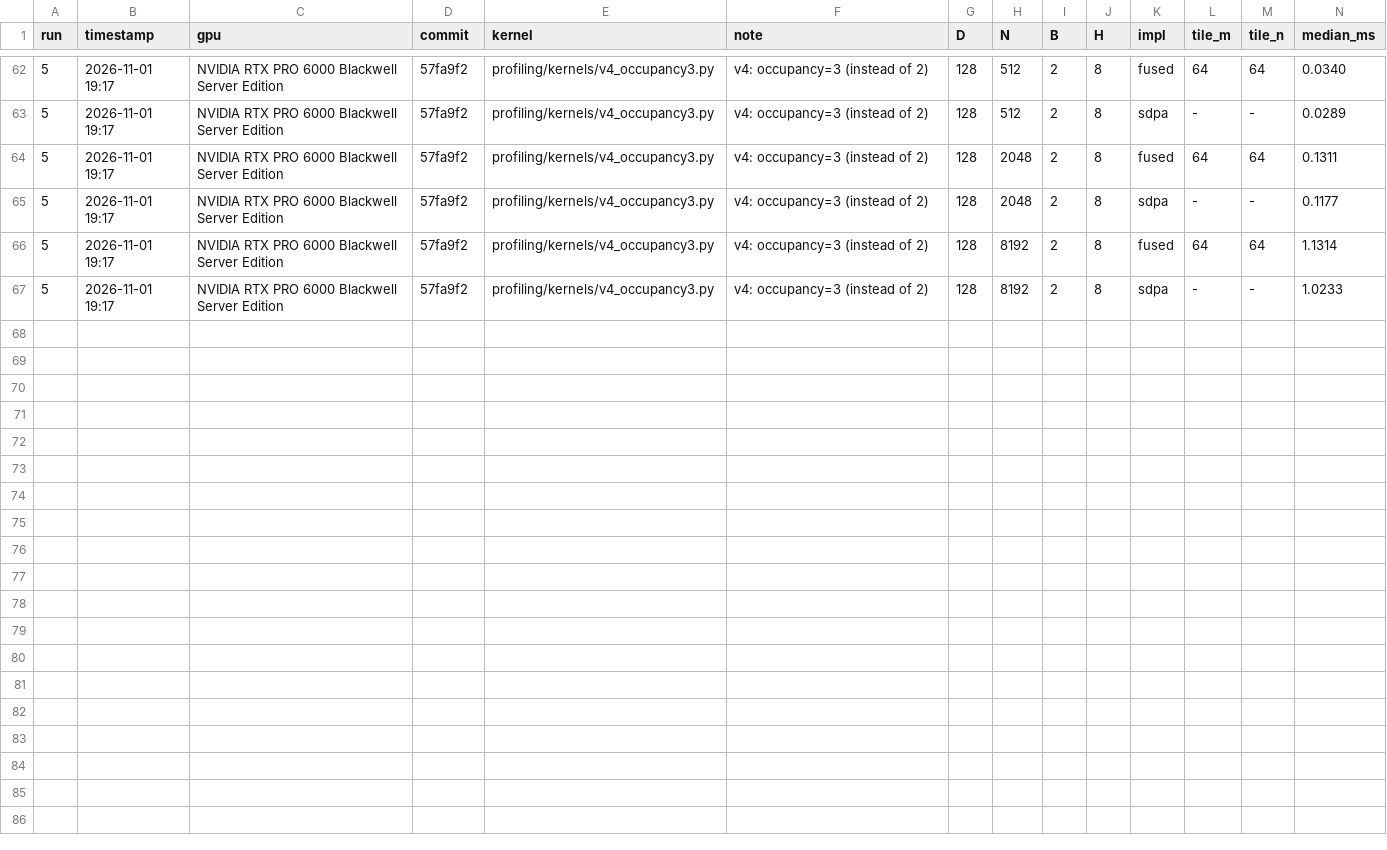
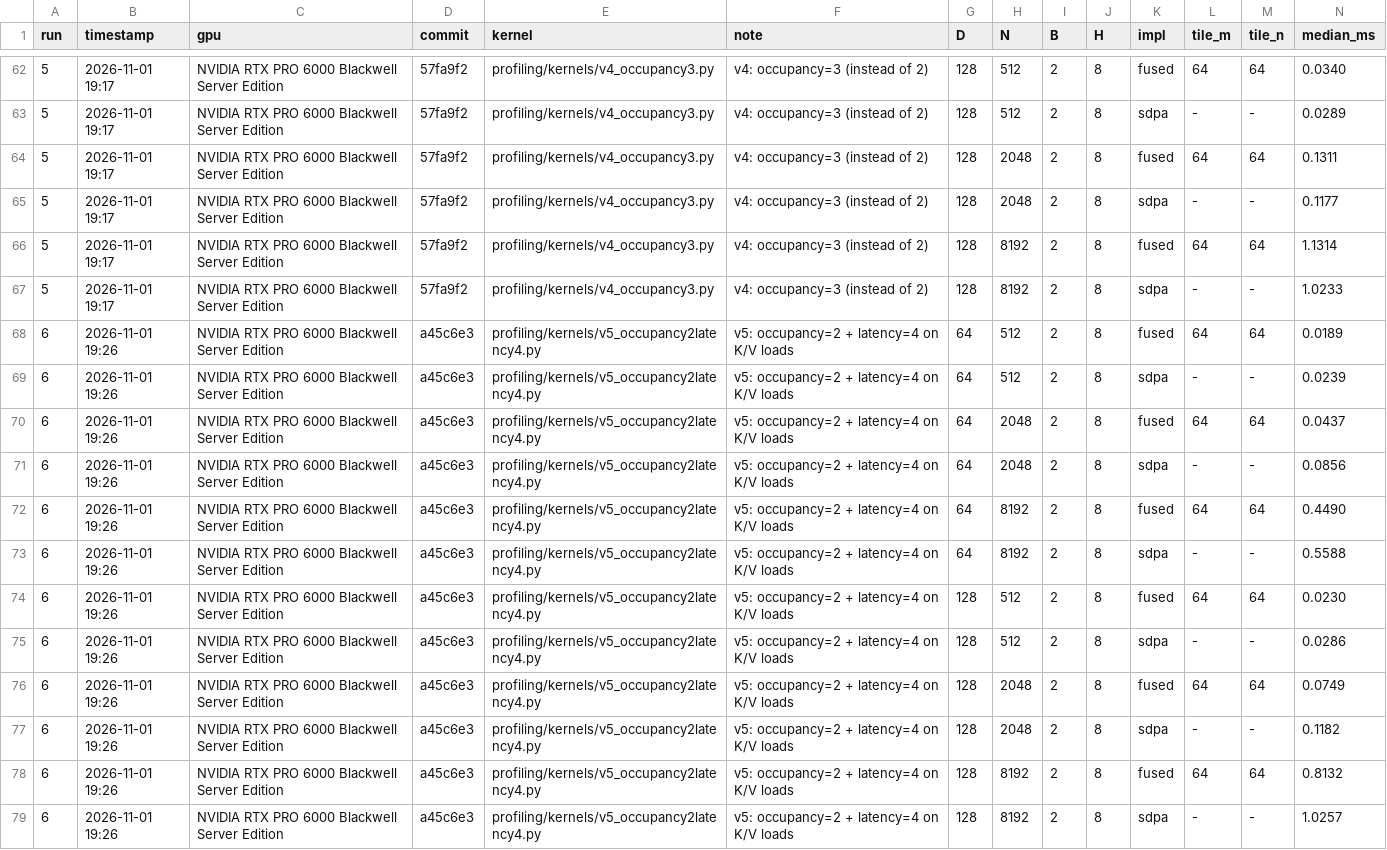
Before and after one commit to nvidiacutile/fused-attention, a CSV file: profiling/runs.csv, drawn as a sheet; only a part is shown, gaps mark what is left out; rows hold the shown columns only; the diff names each change by its address in the sheet, - before the commit and + after, or states it on an @@ line.

Commit message:
Run 6: v5 occupancy=2 + latency=4 profile

```diff
--- a/profiling/runs.csv
+++ b/profiling/runs.csv
+row 68: 6 | 2026-11-01 19:26 | NVIDIA RTX PRO 6000 Blackwell Server Edition | a45c6e3 | profiling/kernels/v5_occupancy2latency4.py | v5: occupancy=2 + latency=4 on K/V loads | 64 | 512 | 2 | 8 | fused | 64 | 64 | 0.0189
+row 69: 6 | 2026-11-01 19:26 | NVIDIA RTX PRO 6000 Blackwell Server Edition | a45c6e3 | profiling/kernels/v5_occupancy2latency4.py | v5: occupancy=2 + latency=4 on K/V loads | 64 | 512 | 2 | 8 | sdpa | - | - | 0.0239
+row 70: 6 | 2026-11-01 19:26 | NVIDIA RTX PRO 6000 Blackwell Server Edition | a45c6e3 | profiling/kernels/v5_occupancy2latency4.py | v5: occupancy=2 + latency=4 on K/V loads | 64 | 2048 | 2 | 8 | fused | 64 | 64 | 0.0437
+row 71: 6 | 2026-11-01 19:26 | NVIDIA RTX PRO 6000 Blackwell Server Edition | a45c6e3 | profiling/kernels/v5_occupancy2latency4.py | v5: occupancy=2 + latency=4 on K/V loads | 64 | 2048 | 2 | 8 | sdpa | - | - | 0.0856
+row 72: 6 | 2026-11-01 19:26 | NVIDIA RTX PRO 6000 Blackwell Server Edition | a45c6e3 | profiling/kernels/v5_occupancy2latency4.py | v5: occupancy=2 + latency=4 on K/V loads | 64 | 8192 | 2 | 8 | fused | 64 | 64 | 0.4490
+row 73: 6 | 2026-11-01 19:26 | NVIDIA RTX PRO 6000 Blackwell Server Edition | a45c6e3 | profiling/kernels/v5_occupancy2latency4.py | v5: occupancy=2 + latency=4 on K/V loads | 64 | 8192 | 2 | 8 | sdpa | - | - | 0.5588
+row 74: 6 | 2026-11-01 19:26 | NVIDIA RTX PRO 6000 Blackwell Server Edition | a45c6e3 | profiling/kernels/v5_occupancy2latency4.py | v5: occupancy=2 + latency=4 on K/V loads | 128 | 512 | 2 | 8 | fused | 64 | 64 | 0.0230
+row 75: 6 | 2026-11-01 19:26 | NVIDIA RTX PRO 6000 Blackwell Server Edition | a45c6e3 | profiling/kernels/v5_occupancy2latency4.py | v5: occupancy=2 + latency=4 on K/V loads | 128 | 512 | 2 | 8 | sdpa | - | - | 0.0286
+row 76: 6 | 2026-11-01 19:26 | NVIDIA RTX PRO 6000 Blackwell Server Edition | a45c6e3 | profiling/kernels/v5_occupancy2latency4.py | v5: occupancy=2 + latency=4 on K/V loads | 128 | 2048 | 2 | 8 | fused | 64 | 64 | 0.0749
+row 77: 6 | 2026-11-01 19:26 | NVIDIA RTX PRO 6000 Blackwell Server Edition | a45c6e3 | profiling/kernels/v5_occupancy2latency4.py | v5: occupancy=2 + latency=4 on K/V loads | 128 | 2048 | 2 | 8 | sdpa | - | - | 0.1182
+row 78: 6 | 2026-11-01 19:26 | NVIDIA RTX PRO 6000 Blackwell Server Edition | a45c6e3 | profiling/kernels/v5_occupancy2latency4.py | v5: occupancy=2 + latency=4 on K/V loads | 128 | 8192 | 2 | 8 | fused | 64 | 64 | 0.8132
+row 79: 6 | 2026-11-01 19:26 | NVIDIA RTX PRO 6000 Blackwell Server Edition | a45c6e3 | profiling/kernels/v5_occupancy2latency4.py | v5: occupancy=2 + latency=4 on K/V loads | 128 | 8192 | 2 | 8 | sdpa | - | - | 1.0257
```
Also changed, not shown: 8 other files.
